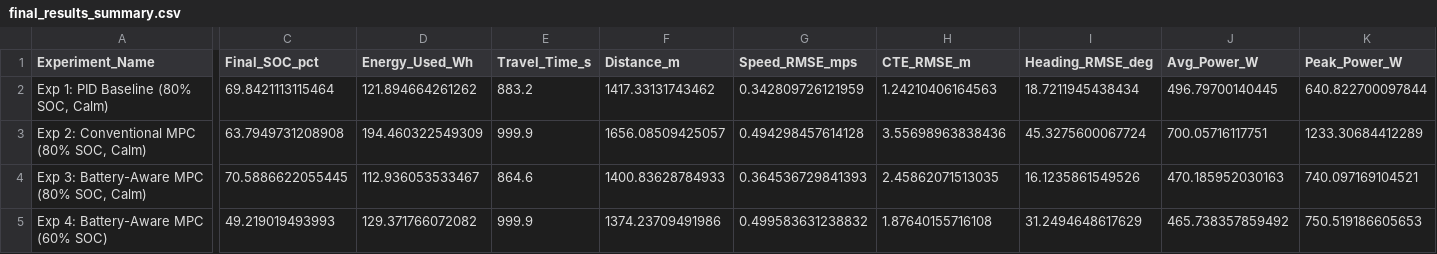
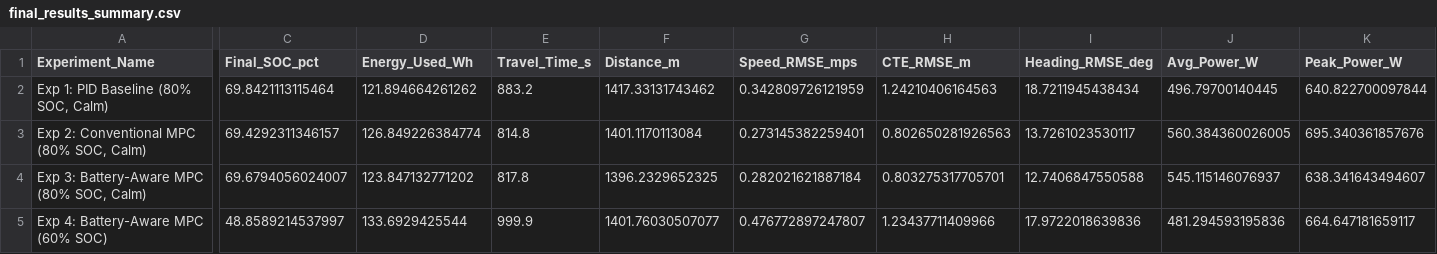
Before and after one commit to Ganeshmogalapalli/Battery-Aware-Model-Predictive-Speed-Control-for-Electric-Tourist-Boats, a CSV file: final_results_summary.csv, drawn as a sheet; only a part is shown, gaps mark what is left out; the diff covers the shown part only; the diff names each change by its address in the sheet, - before the commit and + after, or states it on an @@ line.

```diff
--- a/final_results_summary.csv
+++ b/final_results_summary.csv
-C3 (Final_SOC_pct): 63.7949731208908
+C3 (Final_SOC_pct): 69.4292311346157
-D3 (Energy_Used_Wh): 194.460322549309
+D3 (Energy_Used_Wh): 126.849226384774
-E3 (Travel_Time_s): 999.9
+E3 (Travel_Time_s): 814.8
-F3 (Distance_m): 1656.08509425057
+F3 (Distance_m): 1401.1170113084
-G3 (Speed_RMSE_mps): 0.494298457614128
+G3 (Speed_RMSE_mps): 0.273145382259401
-H3 (CTE_RMSE_m): 3.55698963838436
+H3 (CTE_RMSE_m): 0.802650281926563
-I3 (Heading_RMSE_deg): 45.3275600067724
+I3 (Heading_RMSE_deg): 13.7261023530117
-J3 (Avg_Power_W): 700.05716117751
+J3 (Avg_Power_W): 560.384360026005
-K3 (Peak_Power_W): 1233.30684412289
+K3 (Peak_Power_W): 695.340361857676
-C4 (Final_SOC_pct): 70.5886622055445
+C4 (Final_SOC_pct): 69.6794056024007
-D4 (Energy_Used_Wh): 112.936053533467
+D4 (Energy_Used_Wh): 123.847132771202
-E4 (Travel_Time_s): 864.6
+E4 (Travel_Time_s): 817.8
-F4 (Distance_m): 1400.83628784933
+F4 (Distance_m): 1396.2329652325
-G4 (Speed_RMSE_mps): 0.364536729841393
+G4 (Speed_RMSE_mps): 0.282021621887184
-H4 (CTE_RMSE_m): 2.45862071513035
+H4 (CTE_RMSE_m): 0.803275317705701
-I4 (Heading_RMSE_deg): 16.1235861549526
+I4 (Heading_RMSE_deg): 12.7406847550588
-J4 (Avg_Power_W): 470.185952030163
+J4 (Avg_Power_W): 545.115146076937
-K4 (Peak_Power_W): 740.097169104521
+K4 (Peak_Power_W): 638.341643494607
-C5 (Final_SOC_pct): 49.219019493993
+C5 (Final_SOC_pct): 48.8589214537997
-D5 (Energy_Used_Wh): 129.371766072082
+D5 (Energy_Used_Wh): 133.6929425544
-F5 (Distance_m): 1374.23709491986
+F5 (Distance_m): 1401.76030507077
-G5 (Speed_RMSE_mps): 0.499583631238832
+G5 (Speed_RMSE_mps): 0.476772897247807
-H5 (CTE_RMSE_m): 1.87640155716108
+H5 (CTE_RMSE_m): 1.23437711409966
-I5 (Heading_RMSE_deg): 31.2494648617629
+I5 (Heading_RMSE_deg): 17.9722018639836
-J5 (Avg_Power_W): 465.738357859492
+J5 (Avg_Power_W): 481.294593195836
-K5 (Peak_Power_W): 750.519186605653
+K5 (Peak_Power_W): 664.647181659117
```
Also changed, not shown: 94 edited cells elsewhere in this file, ml_comparison_results.csv, results_summary.csv, 25 other files.
